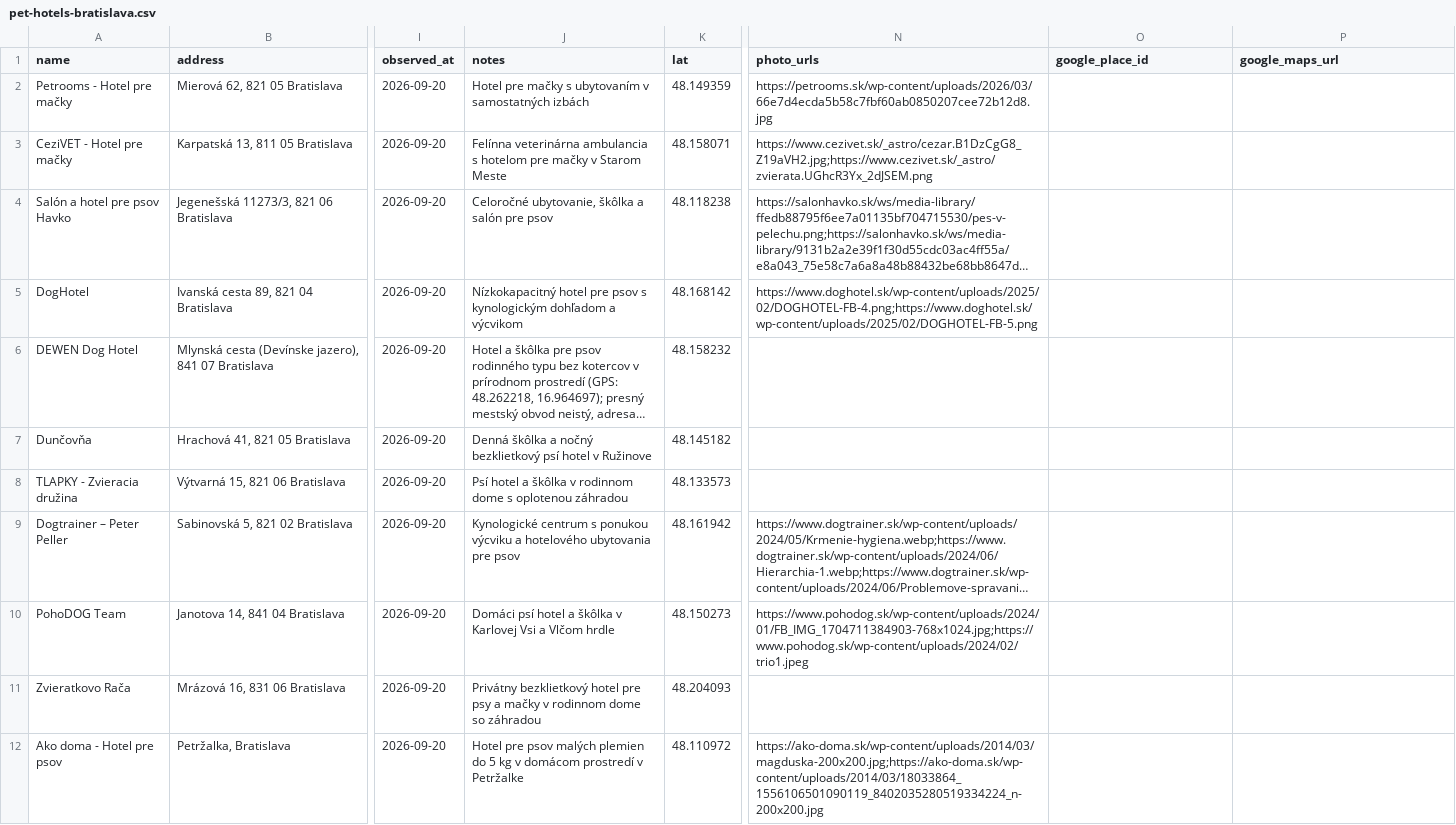
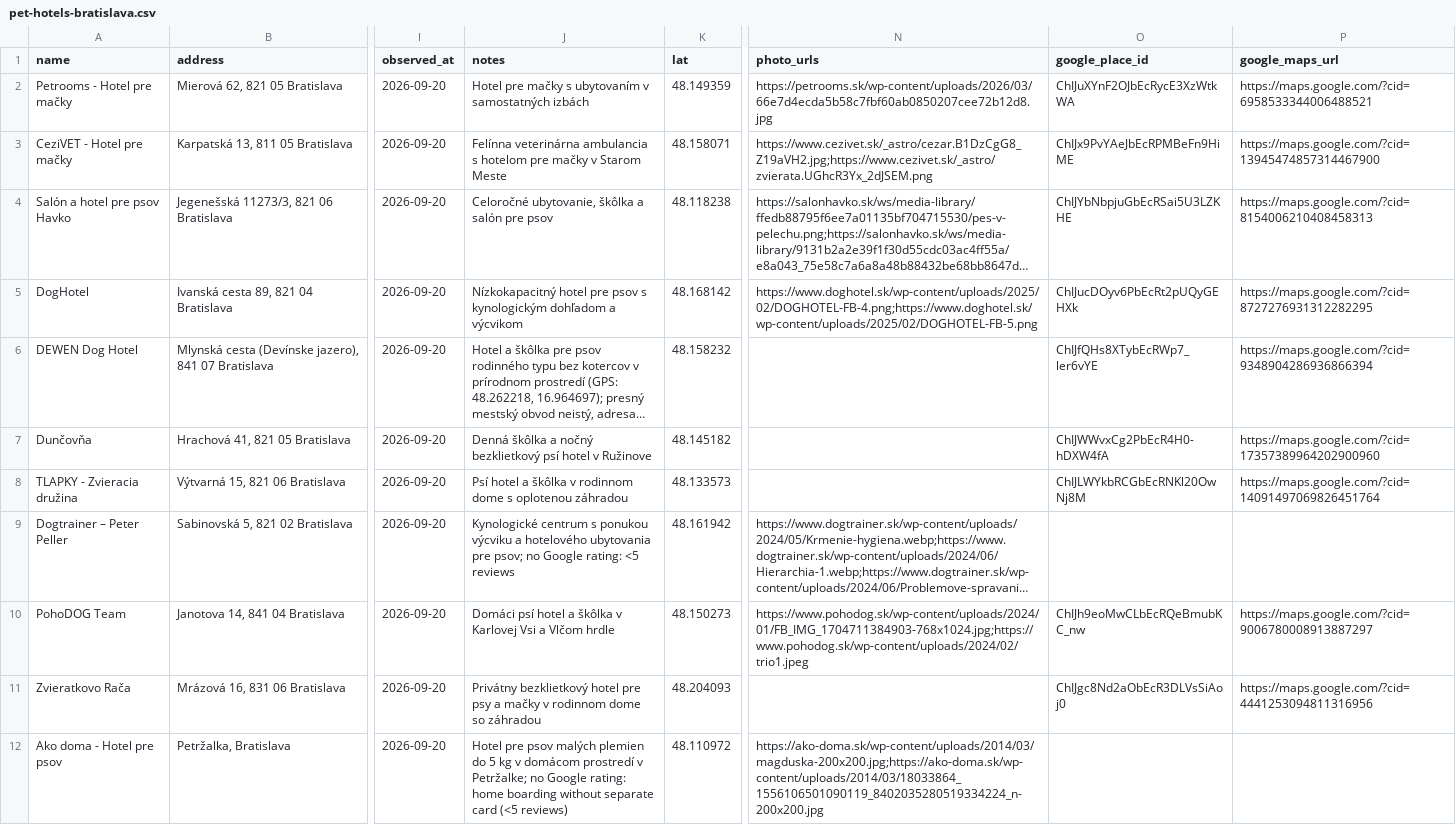
Before and after one commit to OLLEZHIK/shop, a CSV file: data/pet-hotels-bratislava.csv, drawn as a sheet; only a part is shown, gaps mark what is left out; long unchanged cells end in …; the diff names each change by its address in the sheet, - before the commit and + after, or states it on an @@ line.

Commit message:
data: add Google Place IDs and direct card URLs, explain unrated in notes, fix Terra logo format

```diff
--- a/data/pet-hotels-bratislava.csv
+++ b/data/pet-hotels-bratislava.csv
-O2 (google_place_id): (empty)
+O2 (google_place_id): ChIJuXYnF2OJbEcRycE3XzWtkWA
-P2 (google_maps_url): (empty)
+P2 (google_maps_url): https://maps.google.com/?cid=6958533344006488521
-O3 (google_place_id): (empty)
+O3 (google_place_id): ChIJx9PvYAeJbEcRPMBeFn9HiME
-P3 (google_maps_url): (empty)
+P3 (google_maps_url): https://maps.google.com/?cid=13945474857314467900
-O4 (google_place_id): (empty)
+O4 (google_place_id): ChIJYbNbpjuGbEcRSai5U3LZKHE
-P4 (google_maps_url): (empty)
+P4 (google_maps_url): https://maps.google.com/?cid=8154006210408458313
-O5 (google_place_id): (empty)
+O5 (google_place_id): ChIJucDOyv6PbEcRt2pUQyGEHXk
-P5 (google_maps_url): (empty)
+P5 (google_maps_url): https://maps.google.com/?cid=8727276931312282295
-O6 (google_place_id): (empty)
+O6 (google_place_id): ChIJfQHs8XTybEcRWp7_ler6vYE
-P6 (google_maps_url): (empty)
+P6 (google_maps_url): https://maps.google.com/?cid=9348904286936866394
-O7 (google_place_id): (empty)
+O7 (google_place_id): ChIJWWvxCg2PbEcR4H0-hDXW4fA
-P7 (google_maps_url): (empty)
+P7 (google_maps_url): https://maps.google.com/?cid=17357389964202900960
-O8 (google_place_id): (empty)
+O8 (google_place_id): ChIJLWYkbRCGbEcRNKl20OwNj8M
-P8 (google_maps_url): (empty)
+P8 (google_maps_url): https://maps.google.com/?cid=14091497069826451764
-J9 (notes): …ubytovania pre psov
+J9 (notes): …ubytovania pre psov; no Google rating: <5 reviews
-O10 (google_place_id): (empty)
+O10 (google_place_id): ChIJh9eoMwCLbEcRQeBmubKC_nw
-P10 (google_maps_url): (empty)
+P10 (google_maps_url): https://maps.google.com/?cid=9006780008913887297
-O11 (google_place_id): (empty)
+O11 (google_place_id): ChIJgc8Nd2aObEcR3DLVsSiAoj0
-P11 (google_maps_url): (empty)
+P11 (google_maps_url): https://maps.google.com/?cid=4441253094811316956
-J12 (notes): …prostredí v Petržalke
+J12 (notes): …prostredí v Petržalke; no Google rating: home boarding without separate card (<5 reviews)
```
Also changed, not shown: data/other-pet-services-bratislava.csv, data/salons-bratislava.csv, 2 other files.
